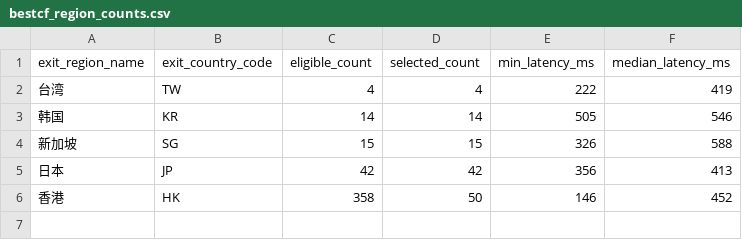
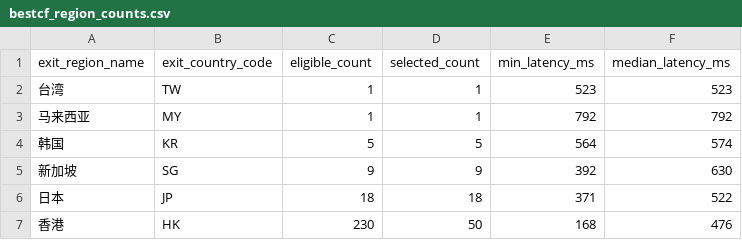
Before and after one commit to User-Pass320/bestcf-auto, a CSV file: public/bestcf_region_counts.csv, drawn as a sheet.

```diff
--- a/public/bestcf_region_counts.csv
+++ b/public/bestcf_region_counts.csv
@@ -1,6 +1,7 @@
 exit_region_name,exit_country_code,eligible_count,selected_count,min_latency_ms,median_latency_ms
-台湾,TW,4,4,222,419
-韩国,KR,14,14,505,546
-新加坡,SG,15,15,326,588
-日本,JP,42,42,356,413
-香港,HK,358,50,146,452
+台湾,TW,1,1,523,523
+马来西亚,MY,1,1,792,792
+韩国,KR,5,5,564,574
+新加坡,SG,9,9,392,630
+日本,JP,18,18,371,522
+香港,HK,230,50,168,476
```
Also changed, not shown: public/bestcf_geo_provider_stats.csv, public/bestcf_sources.csv, 4 other files.
